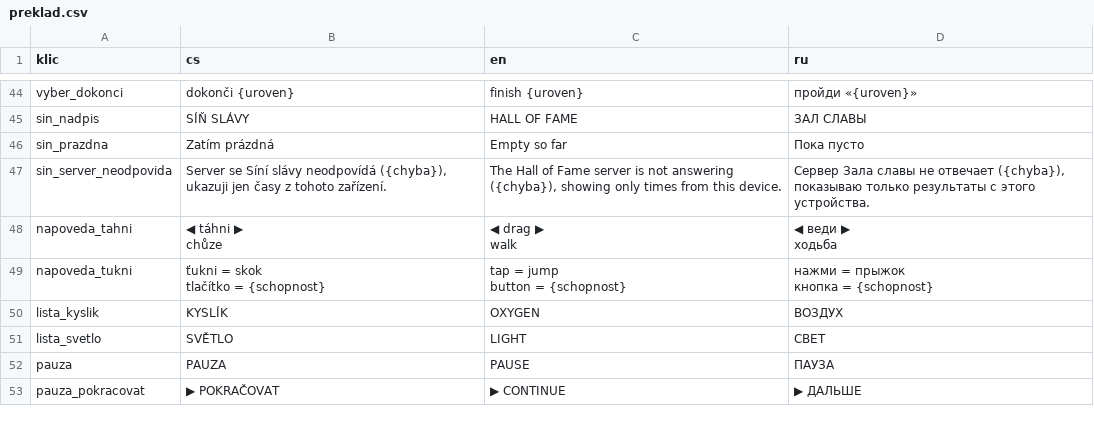
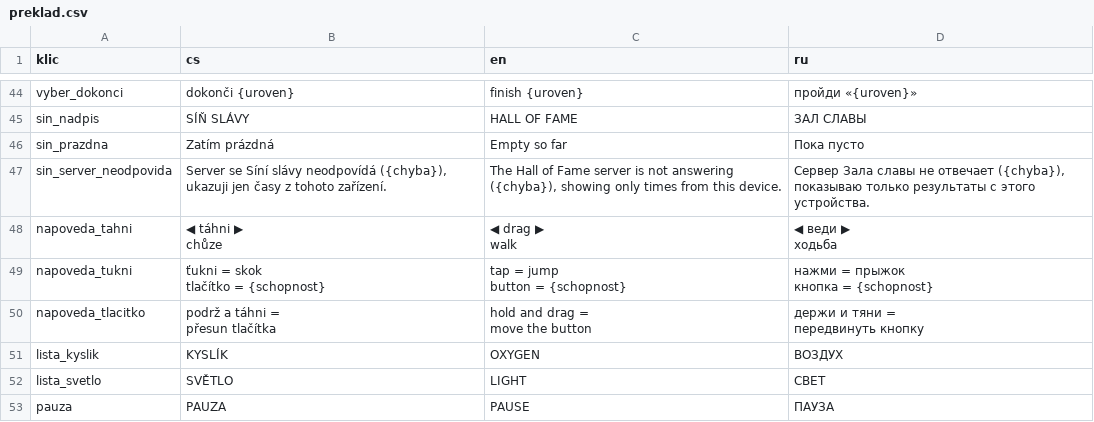
Before and after one commit to mikhailsubachev/Hra-Dogman, a CSV file: hra/texty/preklad.csv, drawn as a sheet; only a part is shown, gaps mark what is left out; the shorter side is filled out with more unchanged rows; ↵ is a line break in a cell; the diff names each change by its address in the sheet, - before the commit and + after, or states it on an @@ line.

```diff
--- a/hra/texty/preklad.csv
+++ b/hra/texty/preklad.csv
+row 50: napoveda_tlacitko | podrž a táhni = ↵ přesun tlačítka | hold and drag = ↵ move the button | держи и тяни = ↵ передвинуть кнопку
```
Also changed, not shown: 7 other files.
